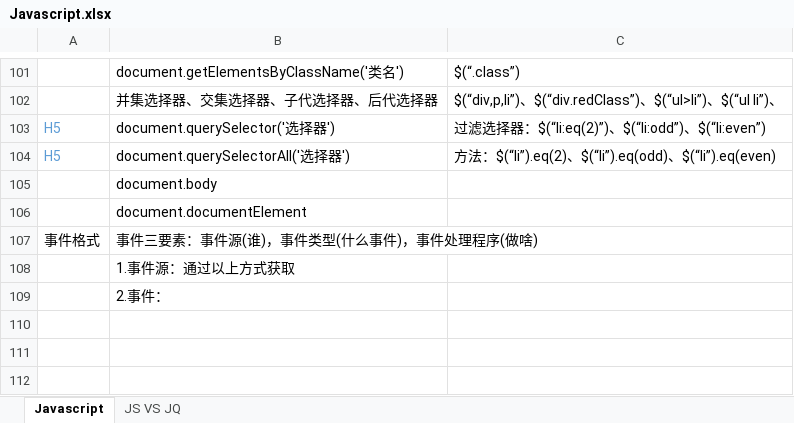
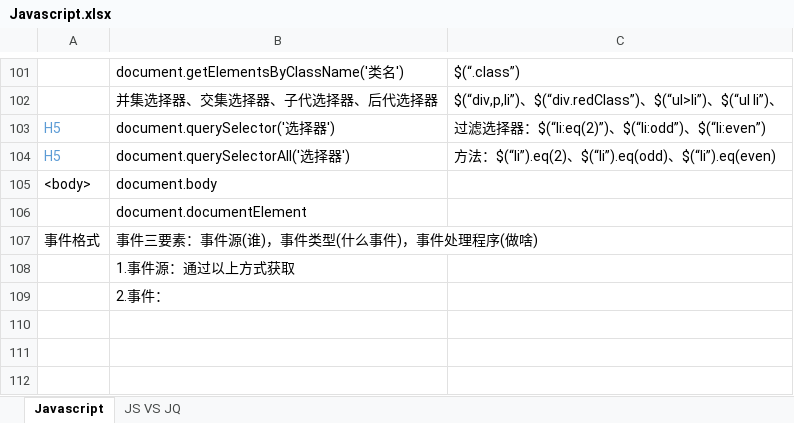
Before and after one commit to ethanlamm/-, an Excel workbook: 整理资料/Javascript.xlsx, sheet Javascript, drawn as a sheet; only a part is shown, gaps mark what is left out; values as stored, in another font and other column widths than the file's, no borders; charts and pictures not drawn; the diff names each change by its address in the sheet, - before the commit and + after, or states it on an @@ line.

```diff
--- a/整理资料/Javascript.xlsx (sheet Javascript)
+++ b/整理资料/Javascript.xlsx (sheet Javascript)
-A105: (empty)
+A105: <body>
```
Also changed, not shown: 4 other files.
